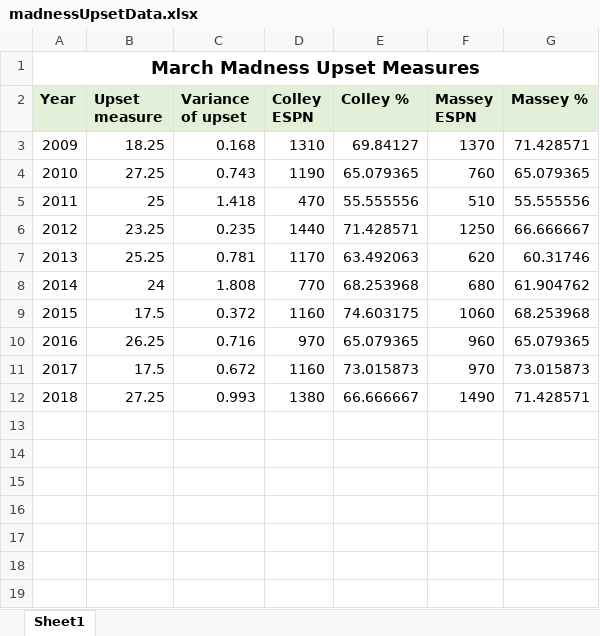
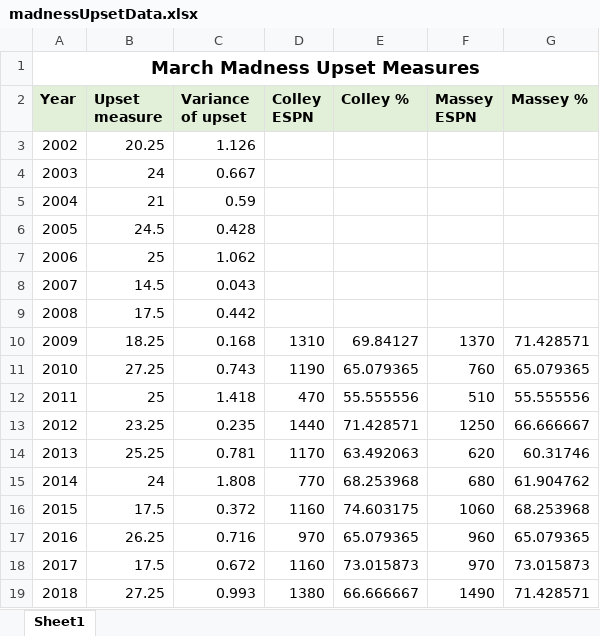
Before and after one commit to IGARDS/marchmadness_study, an Excel workbook: madnessUpsetData.xlsx, sheet Sheet1, drawn as a sheet; values as stored, in another font and other column widths than the file's, no borders; the diff names each change by its address in the sheet, - before the commit and + after, or states it on an @@ line.

```diff
--- a/madnessUpsetData.xlsx (sheet Sheet1)
+++ b/madnessUpsetData.xlsx (sheet Sheet1)
+row 3: 2002 | 20.25 | 1.126
+row 4: 2003 | 24 | 0.667
+row 5: 2004 | 21 | 0.59
+row 6: 2005 | 24.5 | 0.428
+row 7: 2006 | 25 | 1.062
+row 8: 2007 | 14.5 | 0.043
+row 9: 2008 | 17.5 | 0.442
```
Also changed, not shown: 28 other files.
